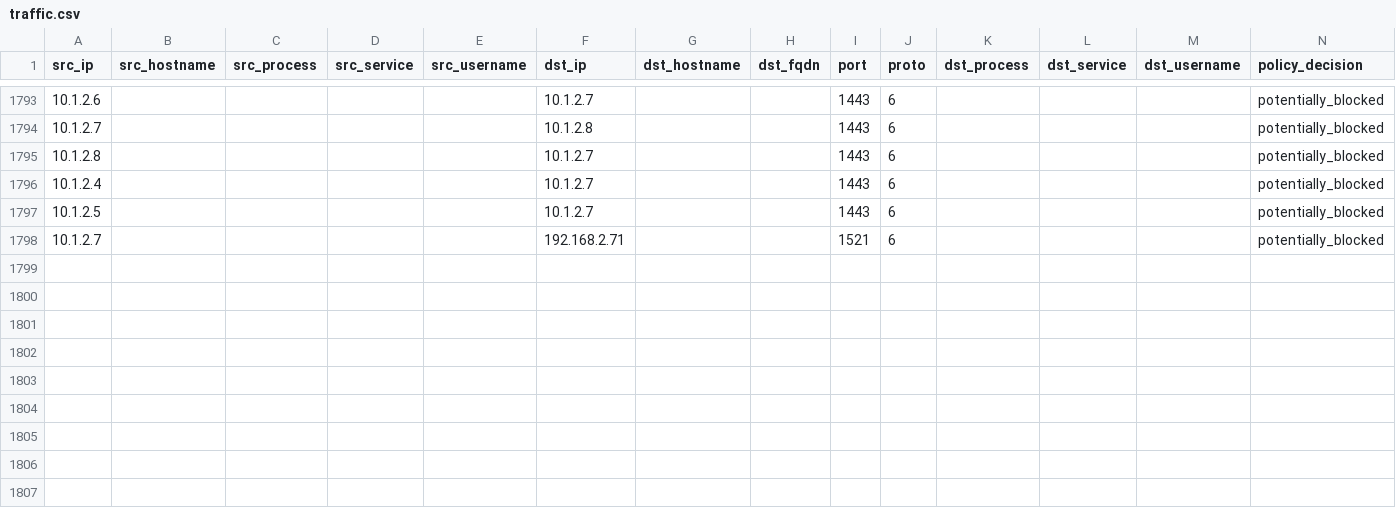
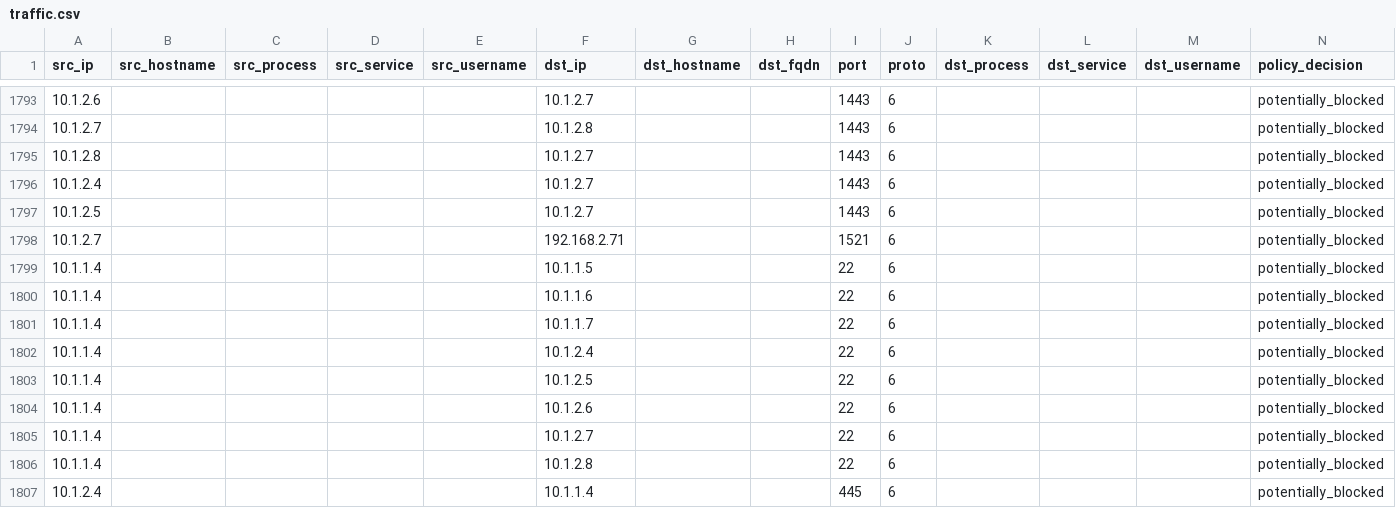
Before and after one commit to jdschmitz15/jds-lab-demo, a CSV file: traffic.csv, drawn as a sheet; only a part is shown, gaps mark what is left out; the diff names each change by its address in the sheet, - before the commit and + after, or states it on an @@ line.

Commit message:
updated traffic type

```diff
--- a/traffic.csv
+++ b/traffic.csv
+row 1799: 10.1.1.4 |  |  |  |  | 10.1.1.5 |  |  | 22 | 6 |  |  |  | potentially_blocked
+row 1800: 10.1.1.4 |  |  |  |  | 10.1.1.6 |  |  | 22 | 6 |  |  |  | potentially_blocked
+row 1801: 10.1.1.4 |  |  |  |  | 10.1.1.7 |  |  | 22 | 6 |  |  |  | potentially_blocked
+row 1802: 10.1.1.4 |  |  |  |  | 10.1.2.4 |  |  | 22 | 6 |  |  |  | potentially_blocked
+row 1803: 10.1.1.4 |  |  |  |  | 10.1.2.5 |  |  | 22 | 6 |  |  |  | potentially_blocked
+row 1804: 10.1.1.4 |  |  |  |  | 10.1.2.6 |  |  | 22 | 6 |  |  |  | potentially_blocked
+row 1805: 10.1.1.4 |  |  |  |  | 10.1.2.7 |  |  | 22 | 6 |  |  |  | potentially_blocked
+row 1806: 10.1.1.4 |  |  |  |  | 10.1.2.8 |  |  | 22 | 6 |  |  |  | potentially_blocked
+row 1807: 10.1.2.4 |  |  |  |  | 10.1.1.4 |  |  | 445 | 6 |  |  |  | potentially_blocked
```
